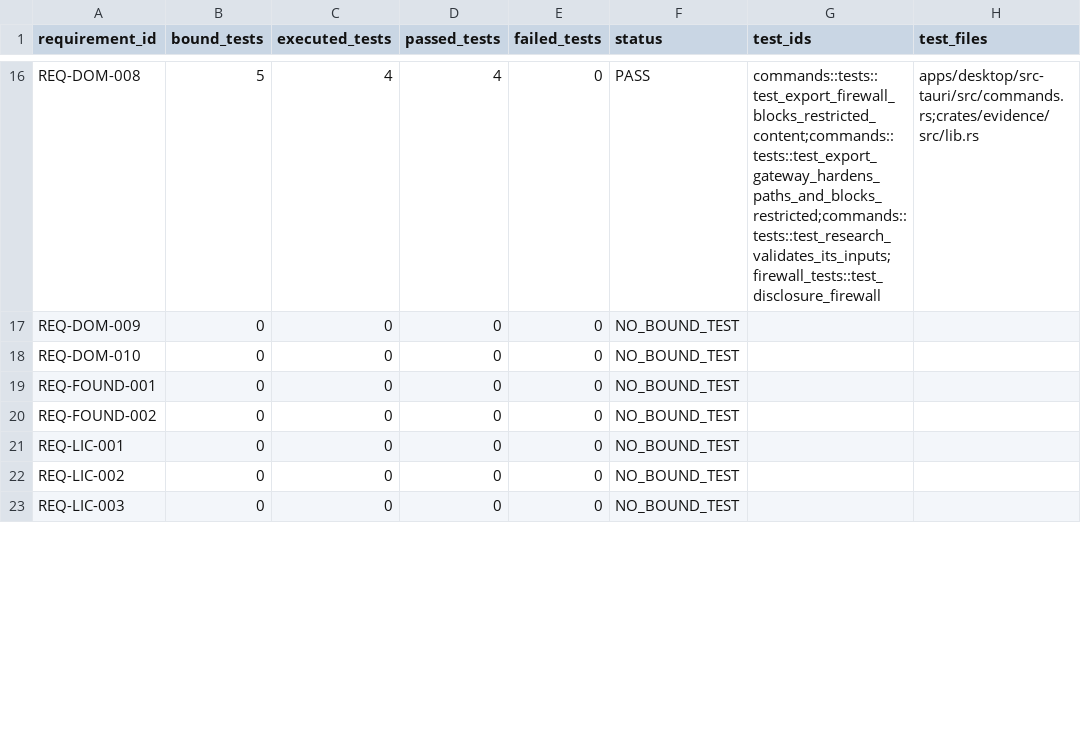
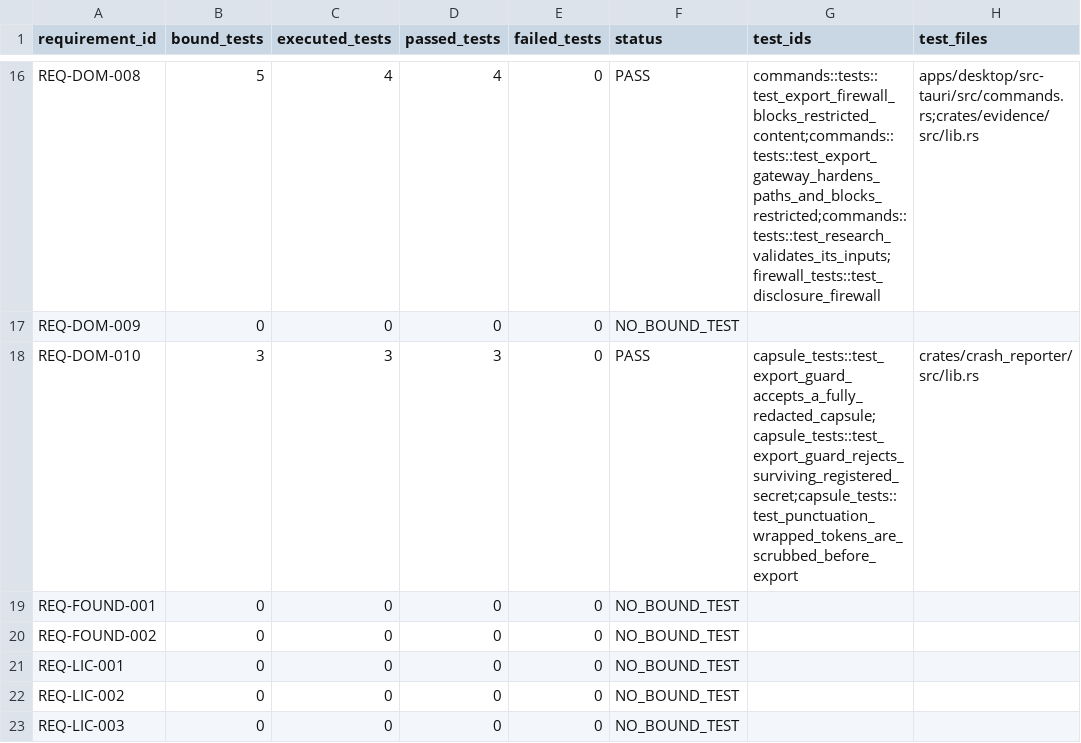
Before and after one commit to dominator509/linchpin-graphlock, a CSV file: .agent/verification/REQUIREMENT_TRACEABILITY.csv, drawn as a sheet; only a part is shown, gaps mark what is left out.

```diff
--- a/.agent/verification/REQUIREMENT_TRACEABILITY.csv
+++ b/.agent/verification/REQUIREMENT_TRACEABILITY.csv
@@ -17,3 +17,3 @@ REQ-DOM-008,5,4,4,0,PASS,commands::tests::test_export_firewall_blocks_restricted
 REQ-DOM-009,0,0,0,0,NO_BOUND_TEST,,
-REQ-DOM-010,0,0,0,0,NO_BOUND_TEST,,
+REQ-DOM-010,3,3,3,0,PASS,capsule_tests::test_export_guard_accepts_a_fully_redacted_capsule;capsule_tests::test_export_guard_rejects_surviving_registered_secret;capsule_tests::test_punctuation_wrapped_tokens_are_scrubbed_before_export,crates/crash_reporter/src/lib.rs
 REQ-FOUND-001,0,0,0,0,NO_BOUND_TEST,,
```
Also changed, not shown: .agent/verification/REACHABILITY.csv, 9 other files.
